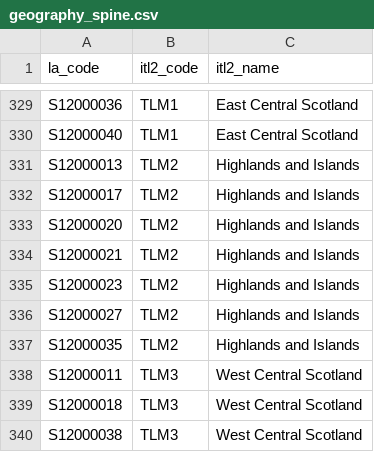
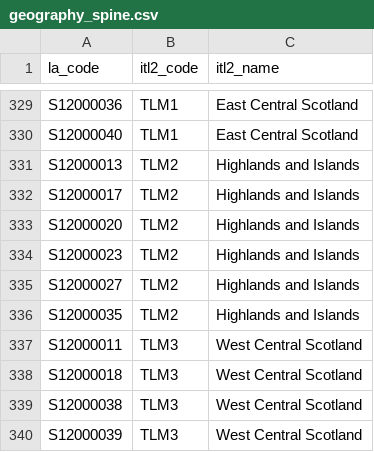
Before and after one commit to hcantekin/Regional-dynamism, a CSV file: clean/geography_spine.csv, drawn as a sheet; only a part is shown, gaps mark what is left out; the shorter side is filled out with more unchanged rows; the diff names each change by its address in the sheet, - before the commit and + after, or states it on an @@ line.

```diff
--- a/clean/geography_spine.csv
+++ b/clean/geography_spine.csv
-row 334: S12000021 | TLM2 | Highlands and Islands
```
Also changed, not shown: clean/gva_per_capita_itl2.csv, clean/population_itl2.csv, 34 other files.
